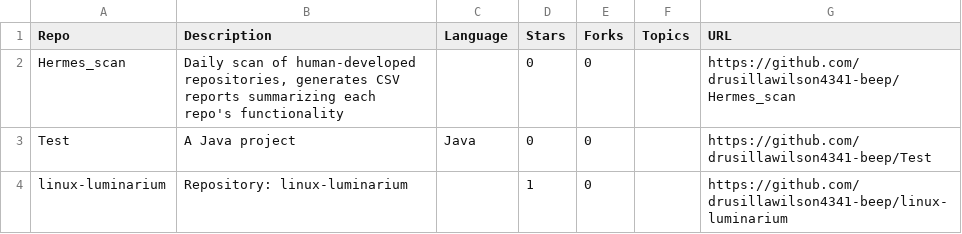
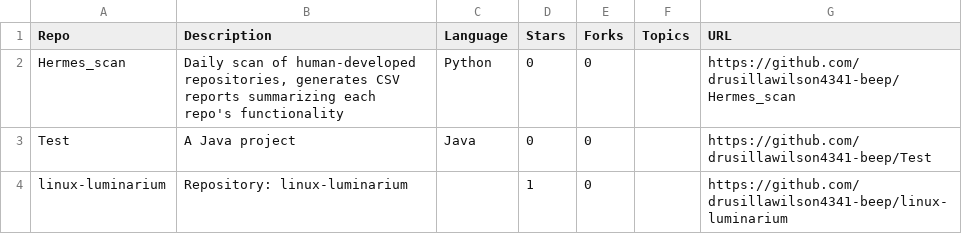
Before and after one commit to drusillawilson4341-beep/Hermes_scan, a CSV file: reports/latest.csv, drawn as a sheet.

Commit message:
chore: daily scan report 2026-05-06 [3 repos]

```diff
--- a/reports/latest.csv
+++ b/reports/latest.csv
@@ -1,3 +1,3 @@
 Repo,Description,Language,Stars,Forks,Topics,URL
-Hermes_scan,"Daily scan of human-developed repositories, generates CSV reports summarizing each repo's functionality",,0,0,,https://github.com/drusillawilson4341-beep/Hermes_scan
+Hermes_scan,"Daily scan of human-developed repositories, generates CSV reports summarizing each repo's functionality",Python,0,0,,https://github.com/drusillawilson4341-beep/Hermes_scan
 Test,A Java project,Java,0,0,,https://github.com/drusillawilson4341-beep/Test
```
